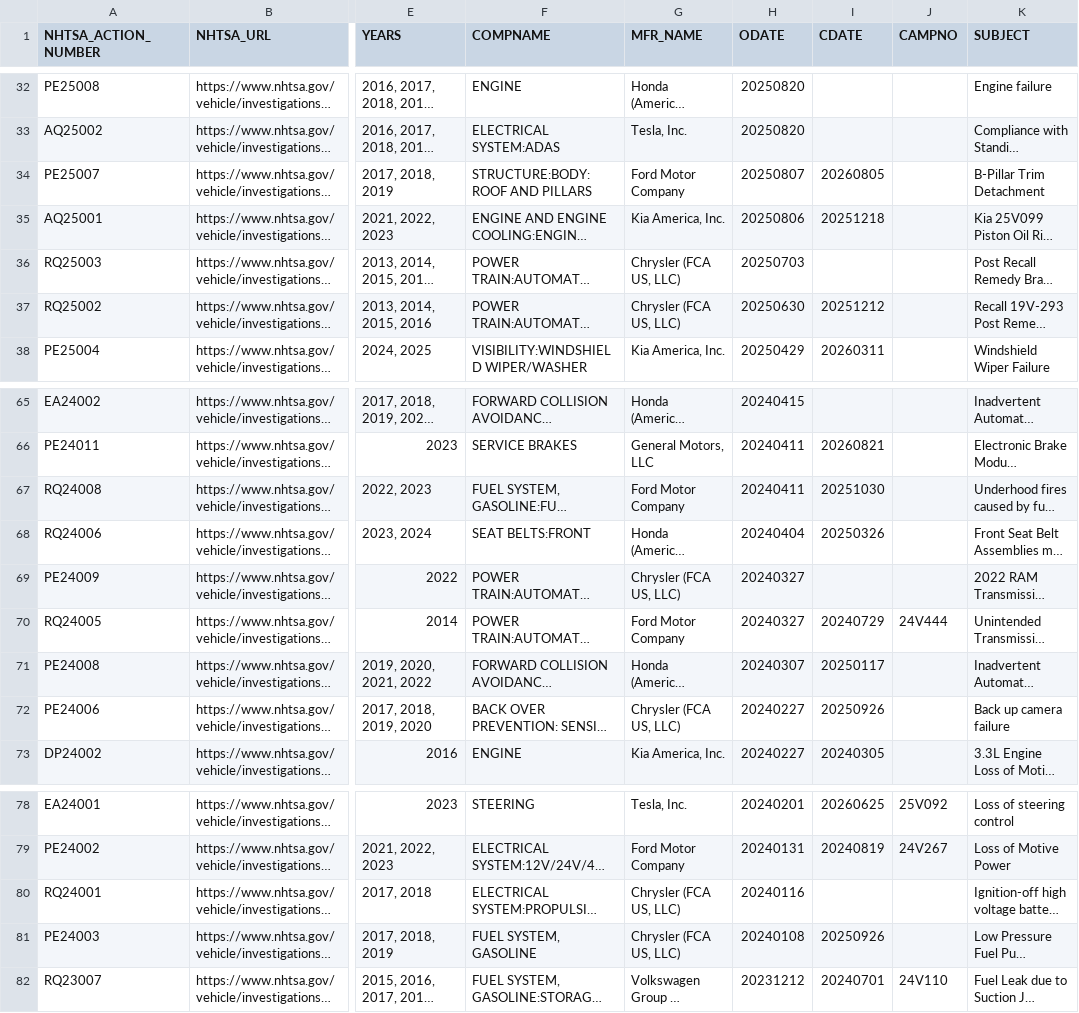
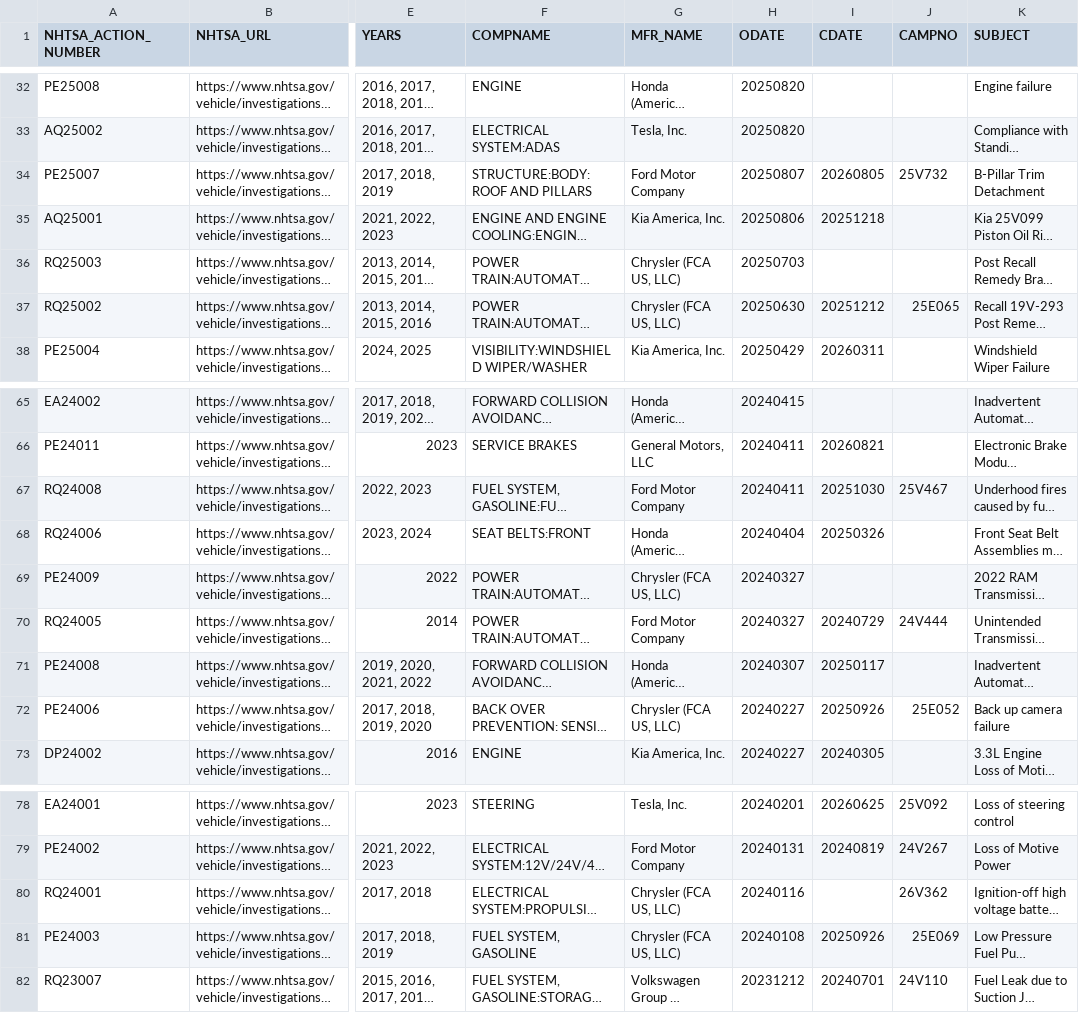
Before and after one commit to grantschwab/recall-tool, a CSV file: investigations_2020_present.csv, drawn as a sheet; only a part is shown, gaps mark what is left out; long unchanged cells end in …; the diff covers the shown part only; the diff names each change by its address in the sheet, - before the commit and + after, or states it on an @@ line.

```diff
--- a/investigations_2020_present.csv
+++ b/investigations_2020_present.csv
-J34 (CAMPNO): (empty)
+J34 (CAMPNO): 25V732
-J37 (CAMPNO): (empty)
+J37 (CAMPNO): 25E065
-J67 (CAMPNO): (empty)
+J67 (CAMPNO): 25V467
-J72 (CAMPNO): (empty)
+J72 (CAMPNO): 25E052
-J80 (CAMPNO): (empty)
+J80 (CAMPNO): 26V362
-J81 (CAMPNO): (empty)
+J81 (CAMPNO): 25E069
```
Also changed, not shown: 9 edited cells elsewhere in this file, recalls_2020_present.csv.
